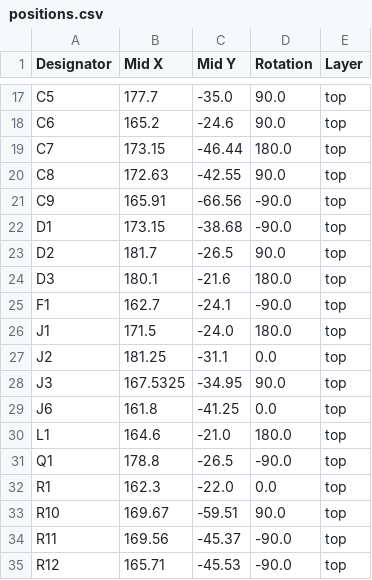
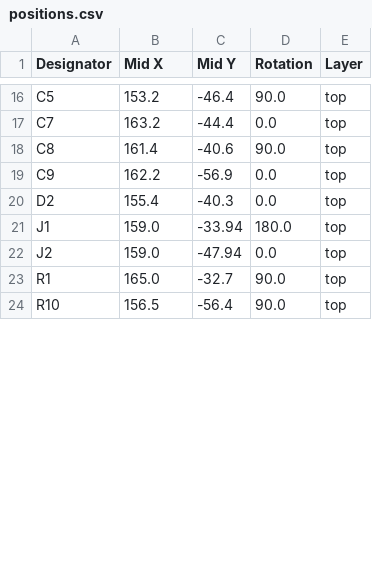
Before and after one commit to OAreiqat/RP2040_ProMicro, a CSV file: production/positions.csv, drawn as a sheet; only a part is shown, gaps mark what is left out; removed rows and columns are numbered as before the commit, all else as after; the diff covers the shown part only; the diff names each change by its address in the sheet, - before the commit and + after, or states it on an @@ line.

```diff
--- a/production/positions.csv
+++ b/production/positions.csv
-B16 (Mid X): 177.7
+B16 (Mid X): 153.2
-C16 (Mid Y): -35.0
+C16 (Mid Y): -46.4
-row 18: C6 | 165.2 | -24.6 | 90.0 | top
-B17 (Mid X): 173.15
+B17 (Mid X): 163.2
-C17 (Mid Y): -46.44
+C17 (Mid Y): -44.4
-D17 (Rotation): 180.0
+D17 (Rotation): 0.0
-B18 (Mid X): 172.63
+B18 (Mid X): 161.4
-C18 (Mid Y): -42.55
+C18 (Mid Y): -40.6
-B19 (Mid X): 165.91
+B19 (Mid X): 162.2
-C19 (Mid Y): -66.56
+C19 (Mid Y): -56.9
-D19 (Rotation): -90.0
+D19 (Rotation): 0.0
-row 22: D1 | 173.15 | -38.68 | -90.0 | top
-B20 (Mid X): 181.7
+B20 (Mid X): 155.4
-C20 (Mid Y): -26.5
+C20 (Mid Y): -40.3
-D20 (Rotation): 90.0
+D20 (Rotation): 0.0
-row 24: D3 | 180.1 | -21.6 | 180.0 | top
-row 25: F1 | 162.7 | -24.1 | -90.0 | top
-B21 (Mid X): 171.5
+B21 (Mid X): 159.0
-C21 (Mid Y): -24.0
+C21 (Mid Y): -33.94
-B22 (Mid X): 181.25
+B22 (Mid X): 159.0
-C22 (Mid Y): -31.1
+C22 (Mid Y): -47.94
-row 28: J3 | 167.5325 | -34.95 | 90.0 | top
-row 29: J6 | 161.8 | -41.25 | 0.0 | top
-row 30: L1 | 164.6 | -21.0 | 180.0 | top
-row 31: Q1 | 178.8 | -26.5 | -90.0 | top
-B23 (Mid X): 162.3
+B23 (Mid X): 165.0
-C23 (Mid Y): -22.0
+C23 (Mid Y): -32.7
-D23 (Rotation): 0.0
+D23 (Rotation): 90.0
-B24 (Mid X): 169.67
+B24 (Mid X): 156.5
-C24 (Mid Y): -59.51
+C24 (Mid Y): -56.4
-row 34: R11 | 169.56 | -45.37 | -90.0 | top
-row 35: R12 | 165.71 | -45.53 | -90.0 | top
```
Also changed, not shown: 7 removed rows and 54 edited cells elsewhere in this file, production/bom.csv, 31 other files.
